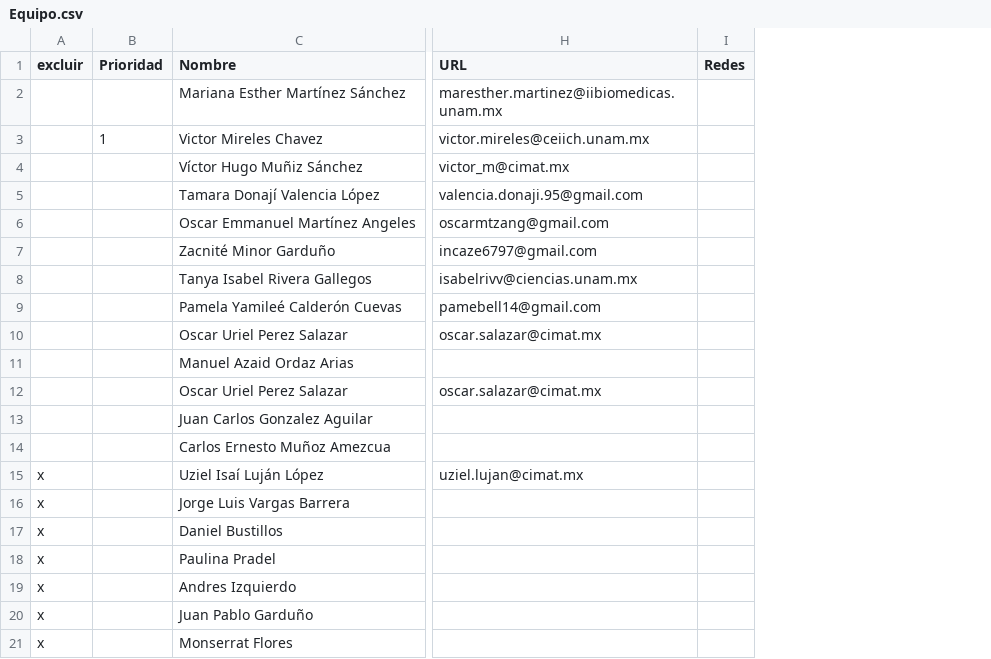
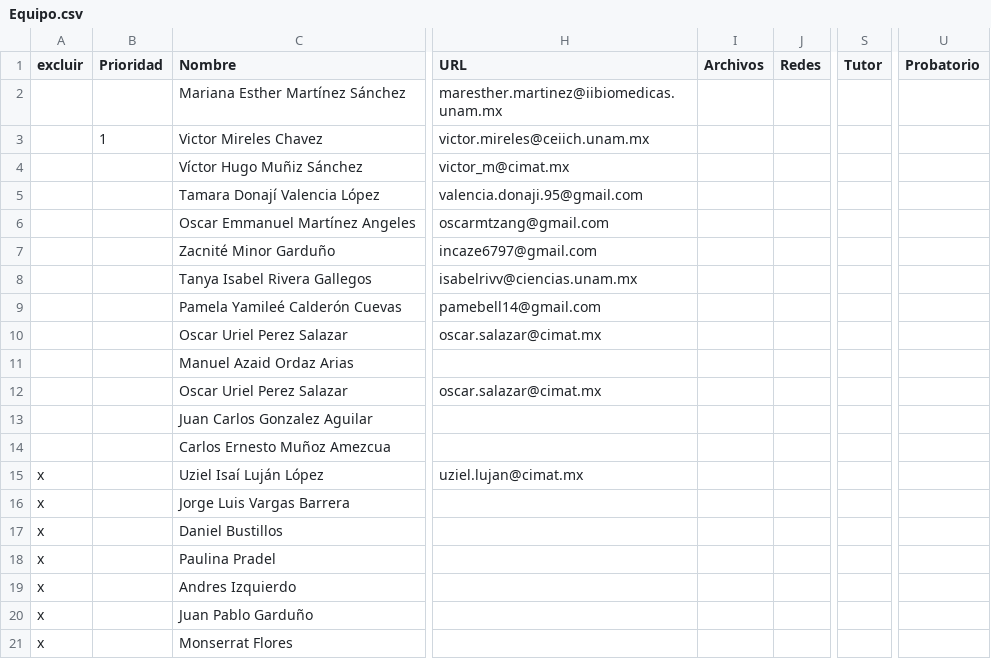
Before and after one commit to Lentigob/lentigob.github.io, a CSV file: data/Equipo.csv, drawn as a sheet; only a part is shown, gaps mark what is left out; the diff names each change by its address in the sheet, - before the commit and + after, or states it on an @@ line.

Commit message:
Agregando archivos a todos los datos

```diff
--- a/data/Equipo.csv
+++ b/data/Equipo.csv
+column I (Archivos), empty
+column S (Tutor), empty
+column U (Probatorio), empty
```
Also changed, not shown: data/Docencia.csv, data/Eventos.csv, 4 other files.
